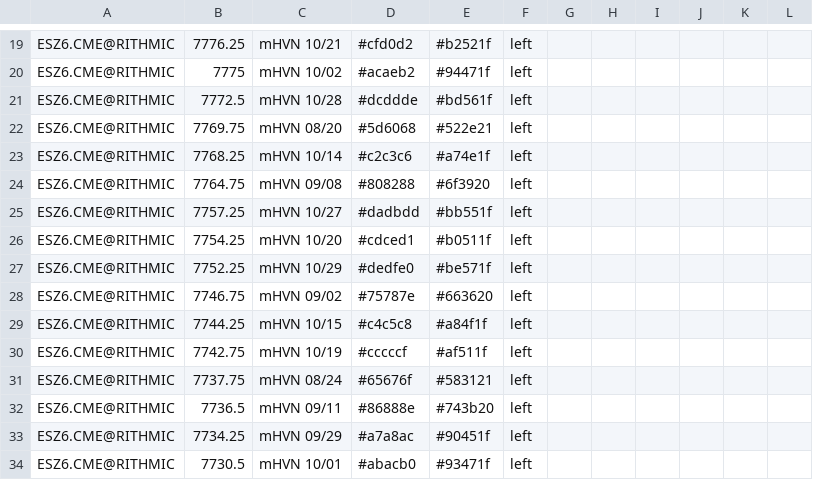
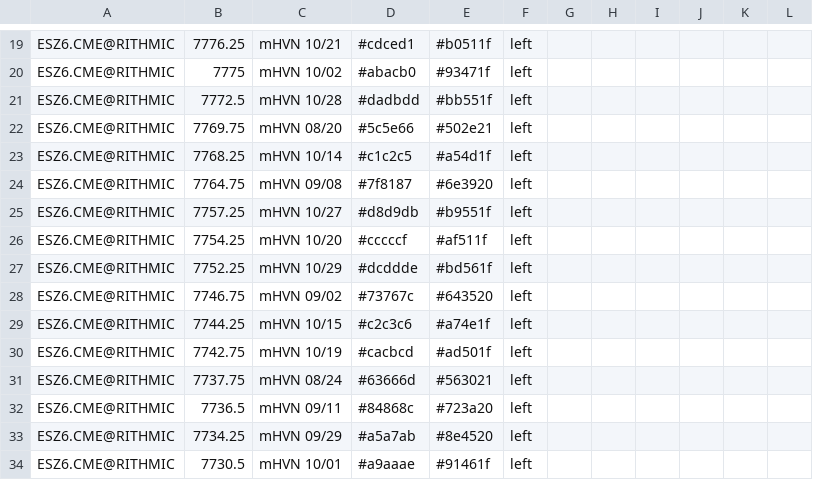
Before and after one commit to Thinkwithbookmap/Cloud-notes, a CSV file: ES.csv, drawn as a sheet; only a part is shown, gaps mark what is left out; the diff covers the shown part only; the diff names each change by its address in the sheet, - before the commit and + after, or states it on an @@ line.

```diff
--- a/ES.csv
+++ b/ES.csv
-D19: #cfd0d2
+D19: #cdced1
-E19: #b2521f
+E19: #b0511f
-D20: #acaeb2
+D20: #abacb0
-E20: #94471f
+E20: #93471f
-D21: #dcddde
+D21: #dadbdd
-E21: #bd561f
+E21: #bb551f
-D22: #5d6068
+D22: #5c5e66
-E22: #522e21
+E22: #502e21
-D23: #c2c3c6
+D23: #c1c2c5
-E23: #a74e1f
+E23: #a54d1f
-D24: #808288
+D24: #7f8187
-E24: #6f3920
+E24: #6e3920
-D25: #dadbdd
+D25: #d8d9db
-E25: #bb551f
+E25: #b9551f
-D26: #cdced1
+D26: #cccccf
-E26: #b0511f
+E26: #af511f
-D27: #dedfe0
+D27: #dcddde
-E27: #be571f
+E27: #bd561f
-D28: #75787e
+D28: #73767c
-E28: #663620
+E28: #643520
-D29: #c4c5c8
+D29: #c2c3c6
-E29: #a84f1f
+E29: #a74e1f
-D30: #cccccf
+D30: #cacbcd
-E30: #af511f
+E30: #ad501f
-D31: #65676f
+D31: #63666d
-E31: #583121
+E31: #563021
-D32: #86888e
+D32: #84868c
-E32: #743b20
+E32: #723a20
-D33: #a7a8ac
+D33: #a5a7ab
-E33: #90451f
+E33: #8e4520
-D34: #abacb0
+D34: #a9aaae
-E34: #93471f
+E34: #91461f
```
Also changed, not shown: 2 added rows, 1 removed row and 72 edited cells elsewhere in this file, ESno.csv, 1 other file.
